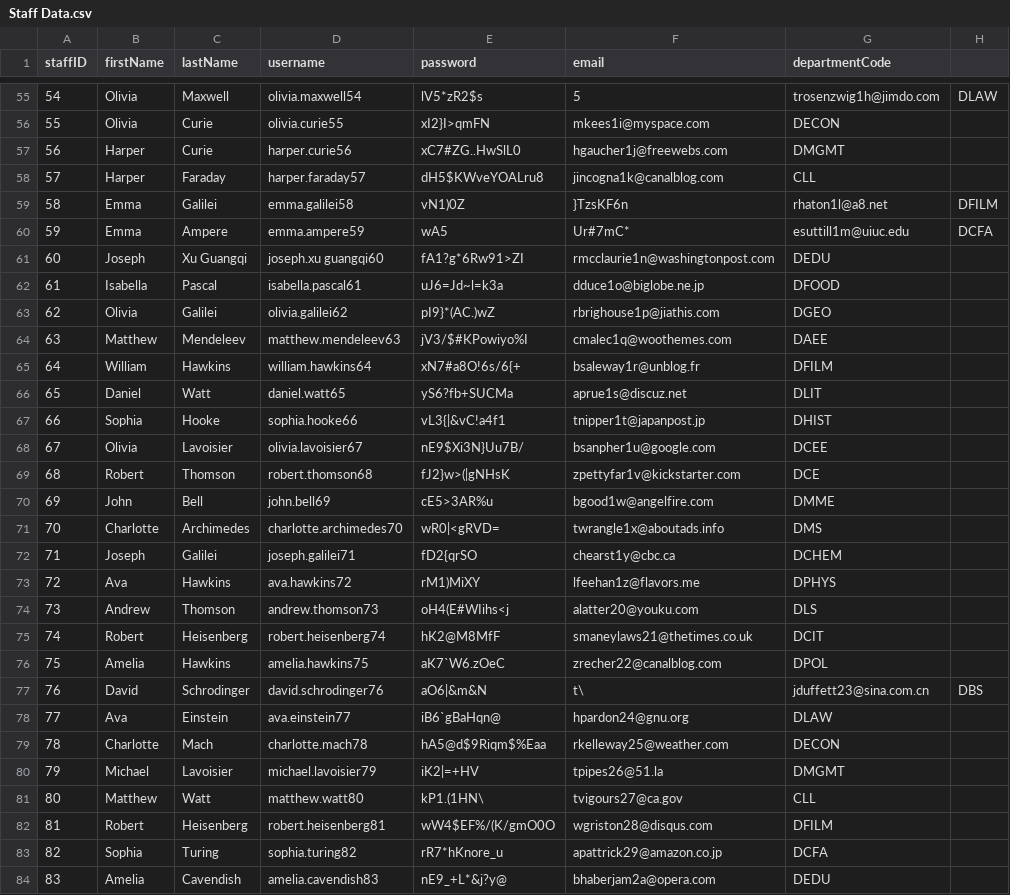
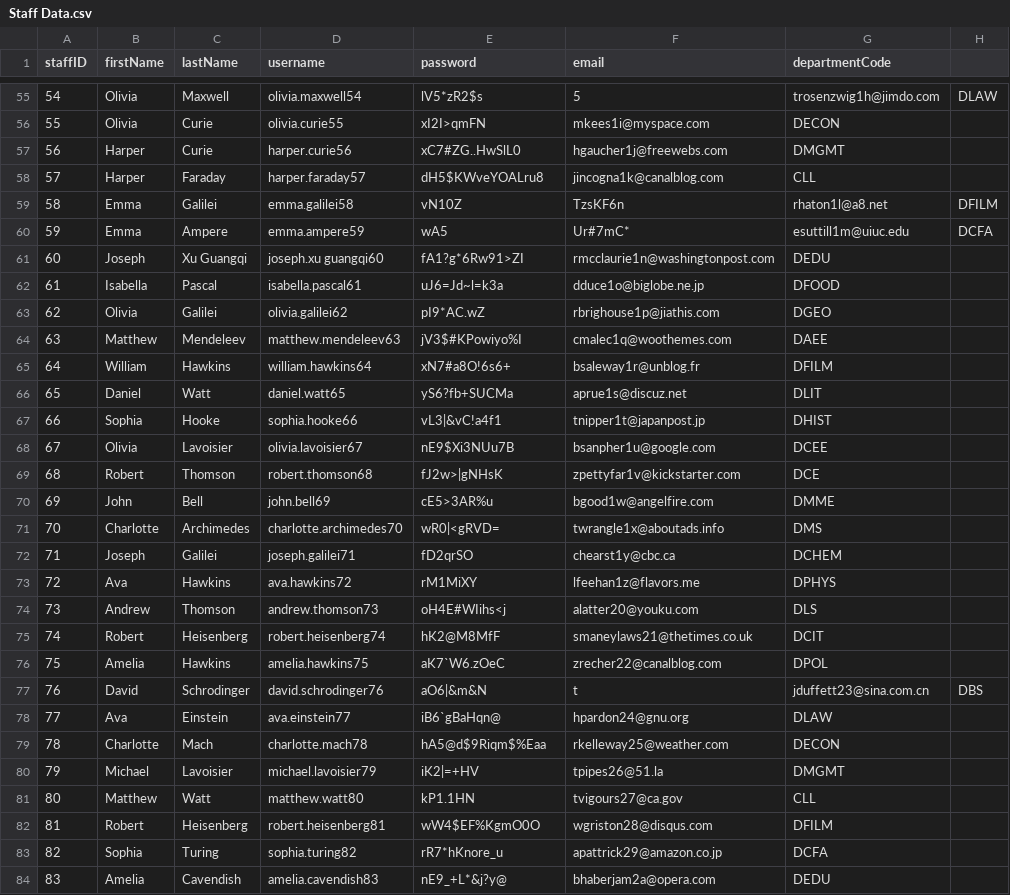
Before and after one commit to CASH-App1/MyAdvisorApp-Backend, a CSV file: Mock Data/Staff Data.csv, drawn as a sheet; only a part is shown, gaps mark what is left out; the diff covers the shown part only.

```diff
--- a/Mock Data/Staff Data.csv
+++ b/Mock Data/Staff Data.csv
@@ -55,6 +55,6 @@ staffID,firstName,lastName,username,password,email,departmentCode
 54,Olivia,Maxwell,olivia.maxwell54,lV5*zR2$s,5,trosenzwig1h@jimdo.com,DLAW
-55,Olivia,Curie,olivia.curie55,xI2}I>qmFN,mkees1i@myspace.com,DECON
+55,Olivia,Curie,olivia.curie55,xI2I>qmFN,mkees1i@myspace.com,DECON
 56,Harper,Curie,harper.curie56,xC7#ZG..HwSlL0,hgaucher1j@freewebs.com,DMGMT
 57,Harper,Faraday,harper.faraday57,dH5$KWveYOALru8,jincogna1k@canalblog.com,CLL
-58,Emma,Galilei,emma.galilei58,vN1)0Z,}TzsKF6n,rhaton1l@a8.net,DFILM
+58,Emma,Galilei,emma.galilei58,vN10Z,TzsKF6n,rhaton1l@a8.net,DFILM
 59,Emma,Ampere,emma.ampere59,wA5,Ur#7mC*,esuttill1m@uiuc.edu,DCFA
@@ -62,17 +62,17 @@ staffID,firstName,lastName,username,password,email,departmentCode
 61,Isabella,Pascal,isabella.pascal61,uJ6=Jd~l=k3a,dduce1o@biglobe.ne.jp,DFOOD
-62,Olivia,Galilei,olivia.galilei62,pI9}*(AC.)wZ,rbrighouse1p@jiathis.com,DGEO
-63,Matthew,Mendeleev,matthew.mendeleev63,jV3/$#KPowiyo%I,cmalec1q@woothemes.com,DAEE
-64,William,Hawkins,william.hawkins64,xN7#a8O!6s/6{+,bsaleway1r@unblog.fr,DFILM
+62,Olivia,Galilei,olivia.galilei62,pI9*AC.wZ,rbrighouse1p@jiathis.com,DGEO
+63,Matthew,Mendeleev,matthew.mendeleev63,jV3$#KPowiyo%I,cmalec1q@woothemes.com,DAEE
+64,William,Hawkins,william.hawkins64,xN7#a8O!6s6+,bsaleway1r@unblog.fr,DFILM
 65,Daniel,Watt,daniel.watt65,yS6?fb+SUCMa,aprue1s@discuz.net,DLIT
-66,Sophia,Hooke,sophia.hooke66,vL3{|&vC!a4f1,tnipper1t@japanpost.jp,DHIST
-67,Olivia,Lavoisier,olivia.lavoisier67,nE9$Xi3N}Uu7B/,bsanpher1u@google.com,DCEE
-68,Robert,Thomson,robert.thomson68,fJ2}w>(|gNHsK,zpettyfar1v@kickstarter.com,DCE
+66,Sophia,Hooke,sophia.hooke66,vL3|&vC!a4f1,tnipper1t@japanpost.jp,DHIST
+67,Olivia,Lavoisier,olivia.lavoisier67,nE9$Xi3NUu7B,bsanpher1u@google.com,DCEE
+68,Robert,Thomson,robert.thomson68,fJ2w>|gNHsK,zpettyfar1v@kickstarter.com,DCE
 69,John,Bell,john.bell69,cE5>3AR%u,bgood1w@angelfire.com,DMME
 70,Charlotte,Archimedes,charlotte.archimedes70,wR0|<gRVD=,twrangle1x@aboutads.info,DMS
-71,Joseph,Galilei,joseph.galilei71,fD2{qrSO,chearst1y@cbc.ca,DCHEM
-72,Ava,Hawkins,ava.hawkins72,rM1)MiXY,lfeehan1z@flavors.me,DPHYS
-73,Andrew,Thomson,andrew.thomson73,oH4(E#WIihs<j,alatter20@youku.com,DLS
+71,Joseph,Galilei,joseph.galilei71,fD2qrSO,chearst1y@cbc.ca,DCHEM
+72,Ava,Hawkins,ava.hawkins72,rM1MiXY,lfeehan1z@flavors.me,DPHYS
+73,Andrew,Thomson,andrew.thomson73,oH4E#WIihs<j,alatter20@youku.com,DLS
 74,Robert,Heisenberg,robert.heisenberg74,hK2@M8MfF,smaneylaws21@thetimes.co.uk,DCIT
 75,Amelia,Hawkins,amelia.hawkins75,aK7`W6.zOeC,zrecher22@canalblog.com,DPOL
-76,David,Schrodinger,david.schrodinger76,aO6|&m&N,t\,jduffett23@sina.com.cn,DBS
+76,David,Schrodinger,david.schrodinger76,aO6|&m&N,t,jduffett23@sina.com.cn,DBS
 77,Ava,Einstein,ava.einstein77,iB6`gBaHqn@,hpardon24@gnu.org,DLAW
@@ -80,4 +80,4 @@ staffID,firstName,lastName,username,password,email,departmentCode
 79,Michael,Lavoisier,michael.lavoisier79,iK2|=+HV,tpipes26@51.la,DMGMT
-80,Matthew,Watt,matthew.watt80,kP1.(1HN\,tvigours27@ca.gov,CLL
-81,Robert,Heisenberg,robert.heisenberg81,wW4$EF%/(K/gmO0O,wgriston28@disqus.com,DFILM
+80,Matthew,Watt,matthew.watt80,kP1.1HN,tvigours27@ca.gov,CLL
+81,Robert,Heisenberg,robert.heisenberg81,wW4$EF%KgmO0O,wgriston28@disqus.com,DFILM
 82,Sophia,Turing,sophia.turing82,rR7*hKnore_u,apattrick29@amazon.co.jp,DCFA
```
Also changed, not shown: 46 edited cells elsewhere in this file, Mock Data/Student Data.csv, 32 other files.
